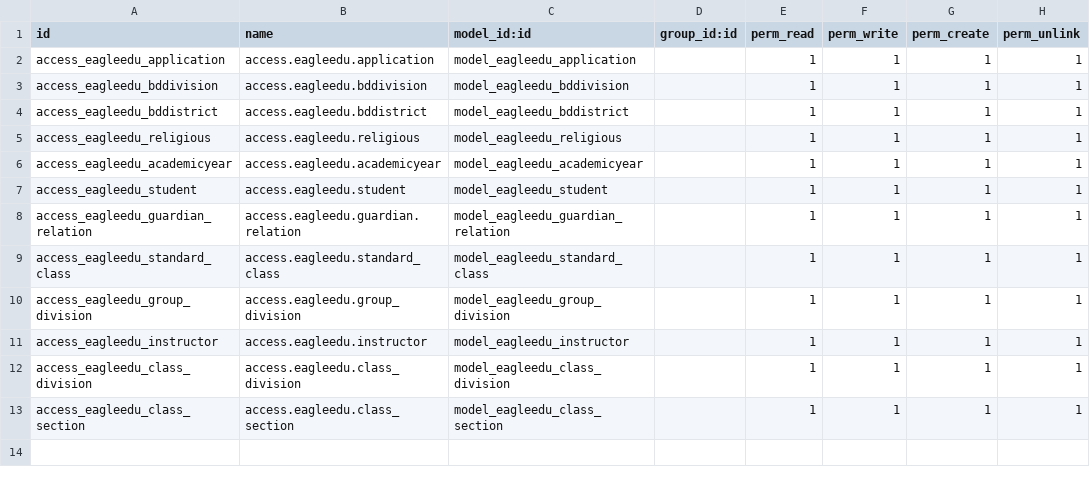
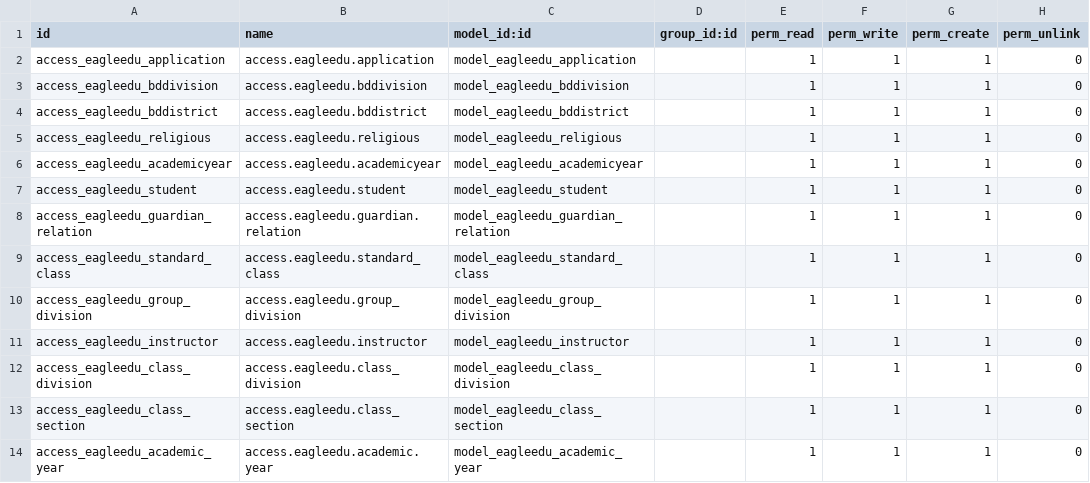
Before and after one commit to development-team-work/eagleedu_core, a CSV file: security/ir.model.access.csv, drawn as a sheet.

Commit message:
academic year implementing

```diff
--- a/security/ir.model.access.csv
+++ b/security/ir.model.access.csv
@@ -1,13 +1,14 @@
 id,name,model_id:id,group_id:id,perm_read,perm_write,perm_create,perm_unlink
-access_eagleedu_application,access.eagleedu.application,model_eagleedu_application,,1,1,1,1
-access_eagleedu_bddivision,access.eagleedu.bddivision,model_eagleedu_bddivision,,1,1,1,1
-access_eagleedu_bddistrict,access.eagleedu.bddistrict,model_eagleedu_bddistrict,,1,1,1,1
-access_eagleedu_religious,access.eagleedu.religious,model_eagleedu_religious,,1,1,1,1
-access_eagleedu_academicyear,access.eagleedu.academicyear,model_eagleedu_academicyear,,1,1,1,1
-access_eagleedu_student,access.eagleedu.student,model_eagleedu_student,,1,1,1,1
-access_eagleedu_guardian_relation,access.eagleedu.guardian.relation,model_eagleedu_guardian_relation,,1,1,1,1
-access_eagleedu_standard_class,access.eagleedu.standard_class,model_eagleedu_standard_class,,1,1,1,1
-access_eagleedu_group_division,access.eagleedu.group_division,model_eagleedu_group_division,,1,1,1,1
-access_eagleedu_instructor,access.eagleedu.instructor,model_eagleedu_instructor,,1,1,1,1
-access_eagleedu_class_division,access.eagleedu.class_division,model_eagleedu_class_division,,1,1,1,1
-access_eagleedu_class_section,access.eagleedu.class_section,model_eagleedu_class_section,,1,1,1,1
+access_eagleedu_application,access.eagleedu.application,model_eagleedu_application,,1,1,1,0
+access_eagleedu_bddivision,access.eagleedu.bddivision,model_eagleedu_bddivision,,1,1,1,0
+access_eagleedu_bddistrict,access.eagleedu.bddistrict,model_eagleedu_bddistrict,,1,1,1,0
+access_eagleedu_religious,access.eagleedu.religious,model_eagleedu_religious,,1,1,1,0
+access_eagleedu_academicyear,access.eagleedu.academicyear,model_eagleedu_academicyear,,1,1,1,0
+access_eagleedu_student,access.eagleedu.student,model_eagleedu_student,,1,1,1,0
+access_eagleedu_guardian_relation,access.eagleedu.guardian.relation,model_eagleedu_guardian_relation,,1,1,1,0
+access_eagleedu_standard_class,access.eagleedu.standard_class,model_eagleedu_standard_class,,1,1,1,0
+access_eagleedu_group_division,access.eagleedu.group_division,model_eagleedu_group_division,,1,1,1,0
+access_eagleedu_instructor,access.eagleedu.instructor,model_eagleedu_instructor,,1,1,1,0
+access_eagleedu_class_division,access.eagleedu.class_division,model_eagleedu_class_division,,1,1,1,0
+access_eagleedu_class_section,access.eagleedu.class_section,model_eagleedu_class_section,,1,1,1,0
+access_eagleedu_academic_year,access.eagleedu.academic.year,model_eagleedu_academic_year,,1,1,1,0
```
Also changed, not shown: 6 other files.
